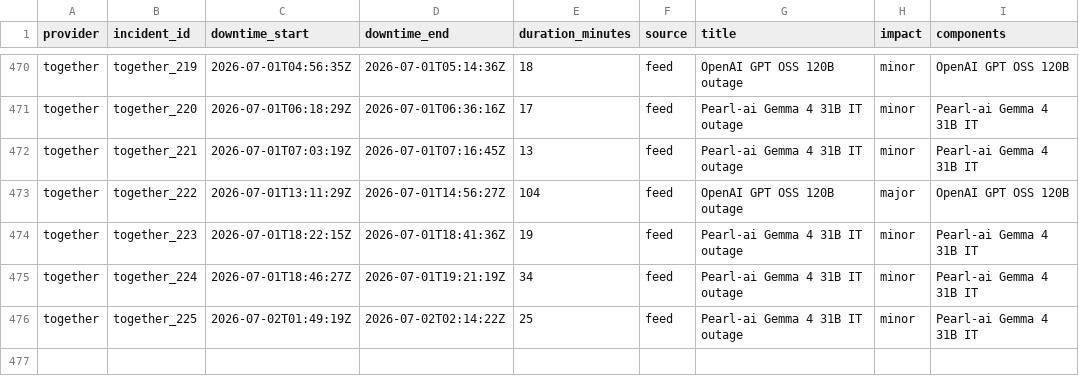
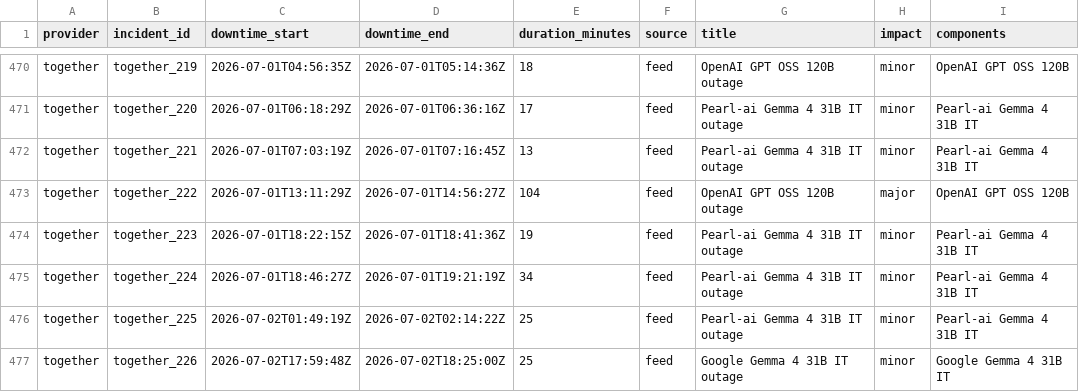
Before and after one commit to saranormous/inference_statuspage, a CSV file: parsed/downtime_windows.csv, drawn as a sheet; only a part is shown, gaps mark what is left out.

Commit message:
incidents: 2026-07-02T18:30:42Z

```diff
--- a/parsed/downtime_windows.csv
+++ b/parsed/downtime_windows.csv
@@ -476 +476,2 @@ together,together_224,2026-07-01T18:46:27Z,2026-07-01T19:21:19Z,34,feed,Pearl-ai
 together,together_225,2026-07-02T01:49:19Z,2026-07-02T02:14:22Z,25,feed,Pearl-ai Gemma 4 31B IT outage,minor,Pearl-ai Gemma 4 31B IT
+together,together_226,2026-07-02T17:59:48Z,2026-07-02T18:25:00Z,25,feed,Google Gemma 4 31B IT outage,minor,Google Gemma 4 31B IT
```
Also changed, not shown: 3 other files.
